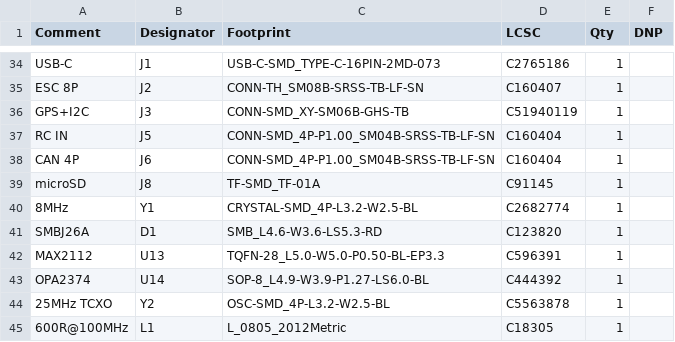
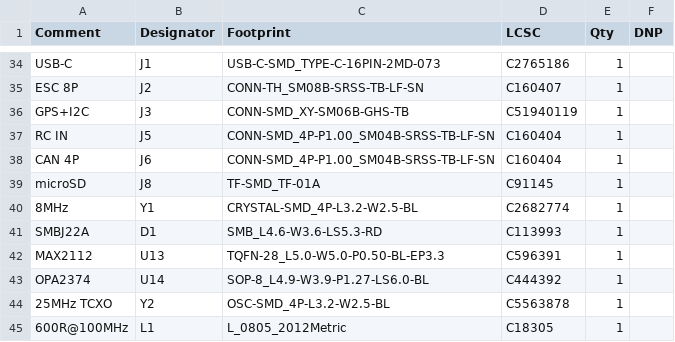
Before and after one commit to kfilipekk/iridium_drone, a CSV file: fab/BOM-NAVCORE-SoOP-economic.csv, drawn as a sheet; only a part is shown, gaps mark what is left out.

```diff
--- a/fab/BOM-NAVCORE-SoOP-economic.csv
+++ b/fab/BOM-NAVCORE-SoOP-economic.csv
@@ -40,3 +40,3 @@ microSD,J8,TF-SMD_TF-01A,C91145,1,
 8MHz,Y1,CRYSTAL-SMD_4P-L3.2-W2.5-BL,C2682774,1,
-SMBJ26A,D1,SMB_L4.6-W3.6-LS5.3-RD,C123820,1,
+SMBJ22A,D1,SMB_L4.6-W3.6-LS5.3-RD,C113993,1,
 MAX2112,U13,TQFN-28_L5.0-W5.0-P0.50-BL-EP3.3,C596391,1,
```
Also changed, not shown: fab/BOM-NAVCORE-SoOP-nofpv.csv, fab/BOM-NAVCORE-SoOP.csv, 35 other files.
